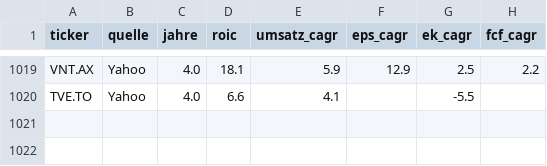
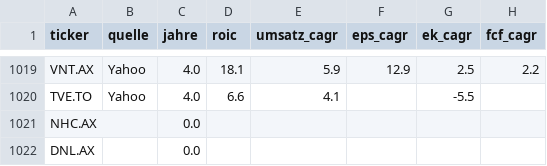
Before and after one commit to JNstocks/screener, a CSV file: daten/grosse5.csv, drawn as a sheet; only a part is shown, gaps mark what is left out.

```diff
--- a/daten/grosse5.csv
+++ b/daten/grosse5.csv
@@ -1020 +1020,3 @@ VNT.AX,Yahoo,4.0,18.1,5.9,12.9,2.5,2.2
 TVE.TO,Yahoo,4.0,6.6,4.1,,-5.5,
+NHC.AX,,0.0,,,,,
+DNL.AX,,0.0,,,,,
```
Also changed, not shown: daten/kennzahlen.csv, daten/stammdaten.csv, 2 other files.
